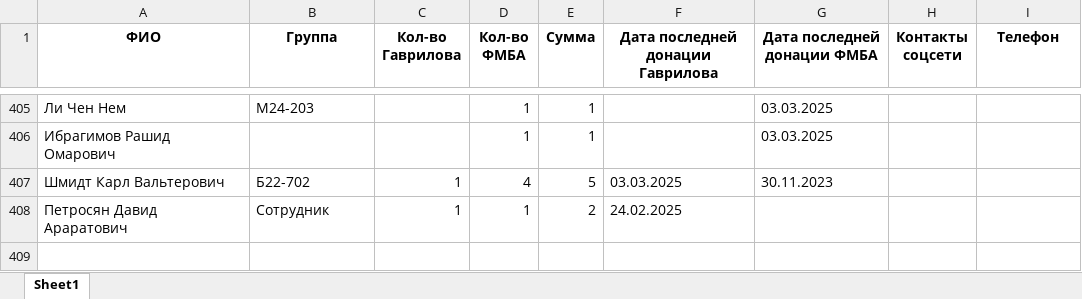
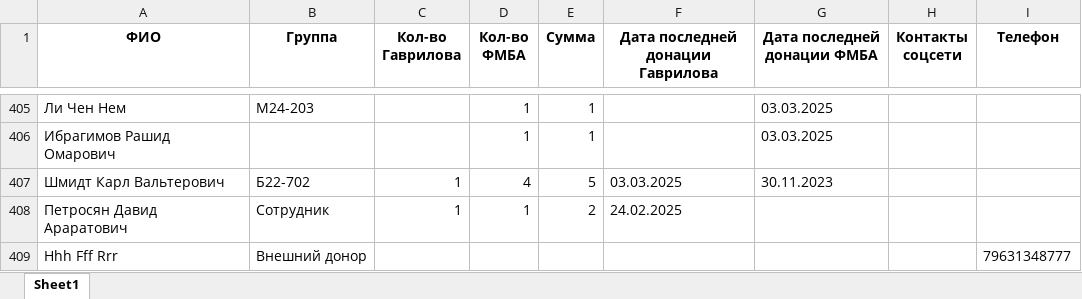
Before and after one commit to killrustooy/donor_bot, an Excel workbook: donors.xlsx, sheet Sheet1, drawn as a sheet; only a part is shown, gaps mark what is left out; values as stored, in another font and other column widths than the file's, no borders; the diff names each change by its address in the sheet, - before the commit and + after, or states it on an @@ line.

```diff
--- a/donors.xlsx (sheet Sheet1)
+++ b/donors.xlsx (sheet Sheet1)
+row 409: Hhh Fff Rrr | Внешний донор |  |  |  |  |  |  | 79631348777
```
Also changed, not shown: 1 other file.
